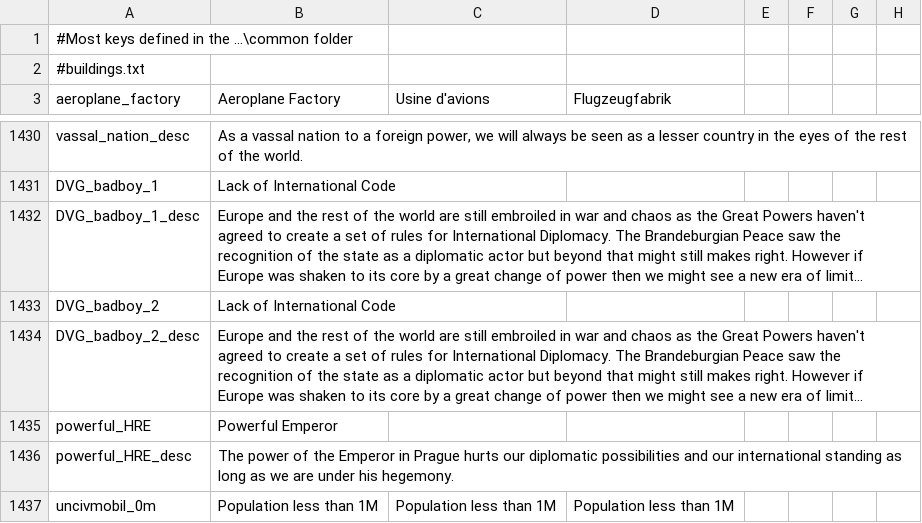
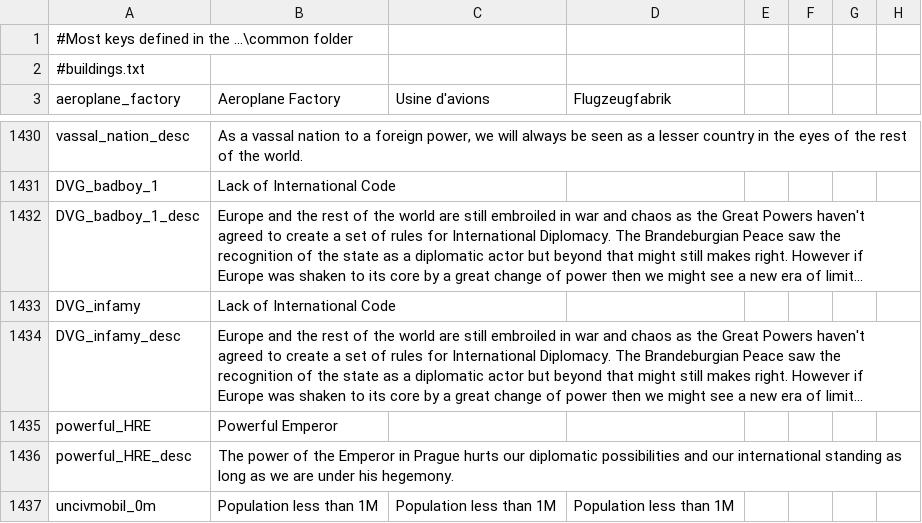
Before and after one commit to TheDeNuke/Divergences-of-Darkness-Rework-Public, a CSV file: Divergences of Darkness Fan Fork/localisation/0_common.csv, drawn as a sheet; only a part is shown, gaps mark what is left out; long unchanged cells end in …; the diff names each change by its address in the sheet, - before the commit and + after, or states it on an @@ line.

```diff
--- a/Divergences of Darkness Fan Fork/localisation/0_common.csv
+++ b/Divergences of Darkness Fan Fork/localisation/0_common.csv
-A1433 (aeroplane_factory): DVG_badboy_2
+A1433 (aeroplane_factory): DVG_infamy
-A1434 (aeroplane_factory): DVG_badboy_2_desc
+A1434 (aeroplane_factory): DVG_infamy_desc
```
Also changed, not shown: 9 other files.
